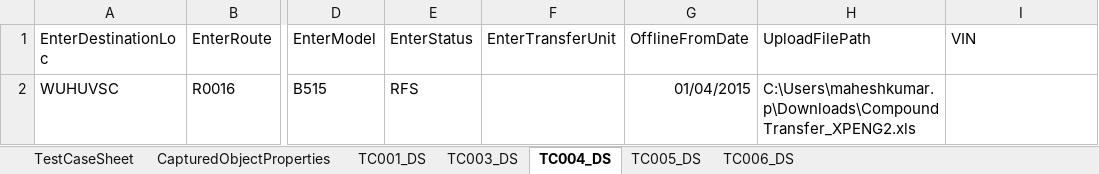
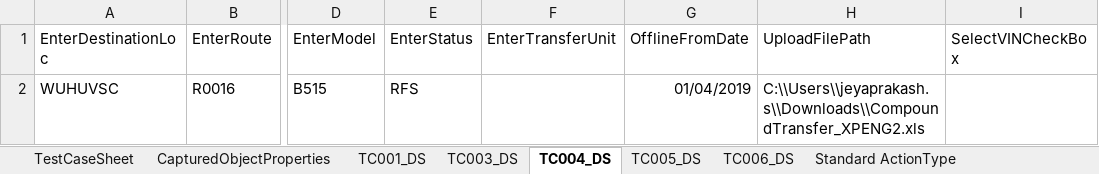
Before and after one commit to Mahesh125P/TestAutomation, an Excel workbook: src/main/resources/TestCase/VDS/TestCase_VDS_Compound Transfer.xlsx, sheet TC004_DS, drawn as a sheet; only a part is shown, gaps mark what is left out; values as stored, in another font and other column widths than the file's, no borders; the diff names each change by its address in the sheet, - before the commit and + after, or states it on an @@ line.

```diff
--- a/src/main/resources/TestCase/VDS/TestCase_VDS_Compound Transfer.xlsx (sheet TC004_DS)
+++ b/src/main/resources/TestCase/VDS/TestCase_VDS_Compound Transfer.xlsx (sheet TC004_DS)
+sheet tab: Standard ActionType
-I1: VIN
+I1: SelectVINCheckBox
-G2 (OfflineFromDate): 01/04/2015
+G2 (OfflineFromDate): 01/04/2019
-H2 (UploadFilePath): C:\Users\maheshkumar.p\Downloads\CompoundTransfer_XPENG2.xls
+H2 (UploadFilePath): C:\\Users\\jeyaprakash.s\\Downloads\\CompoundTransfer_XPENG2.xls
```
Also changed, not shown: sheet CapturedObjectProperties, sheet TestCaseSheet, sheet TC003_DS, sheet TC005_DS, sheet TC006_DS, formulas that keep their value, src/main/resources/TestCase/VDS/TestCase_VDS_Transfer Route.xlsx, 3 other files.
